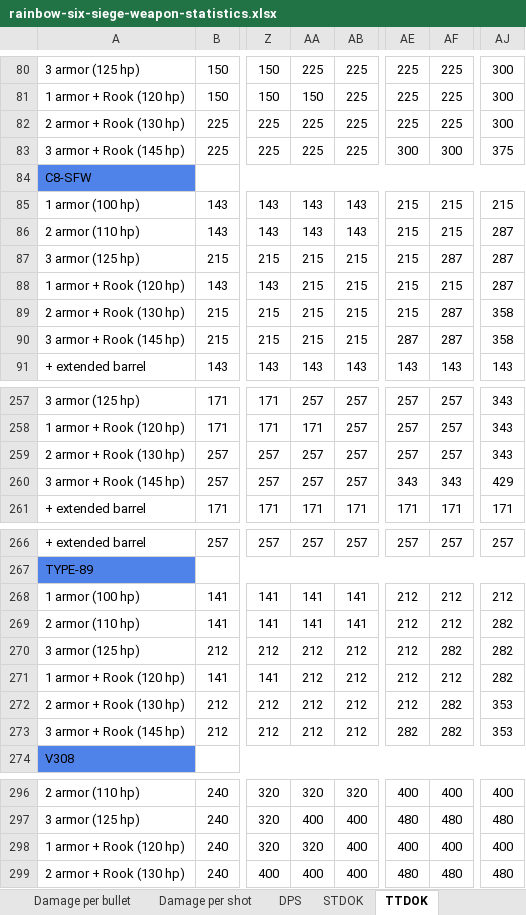
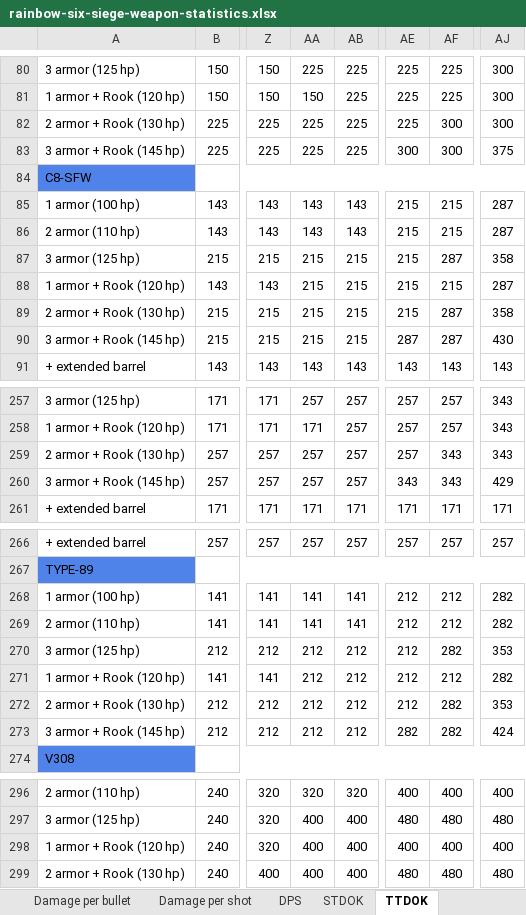
Before and after one commit to hanslhansl/rainbow-six-siege-weapon-statistics, an Excel workbook: rainbow-six-siege-weapon-statistics.xlsx, sheet TTDOK, drawn as a sheet; only a part is shown, gaps mark what is left out; values as stored, in another font and other column widths than the file's, no borders; conditional formats not drawn; the diff covers the shown part only; the diff names each change by its address in the sheet, - before the commit and + after, or states it on an @@ line.

```diff
--- a/rainbow-six-siege-weapon-statistics.xlsx (sheet TTDOK)
+++ b/rainbow-six-siege-weapon-statistics.xlsx (sheet TTDOK)
-AF82: 225
+AF82: 300
-AJ85: 215
+AJ85: 287
-AJ87: 287
+AJ87: 358
-AJ90: 358
+AJ90: 430
-AF259: 257
+AF259: 343
-AJ268: 212
+AJ268: 282
-AJ270: 282
+AJ270: 353
-AJ273: 353
+AJ273: 424
-AA298: 320
+AA298: 400
```
Also changed, not shown: 2 edited cells elsewhere in this sheet, sheet STDOK, sheet Damage per bullet, sheet DPS, sheet Damage per shot, 11 other files.
